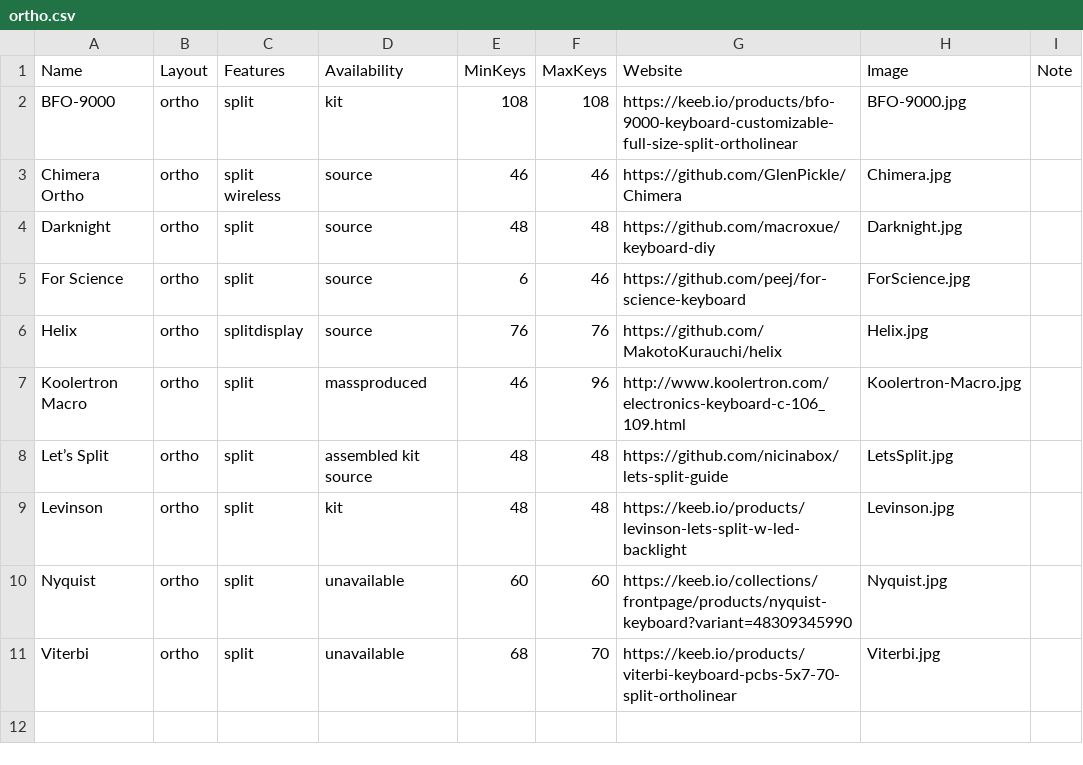
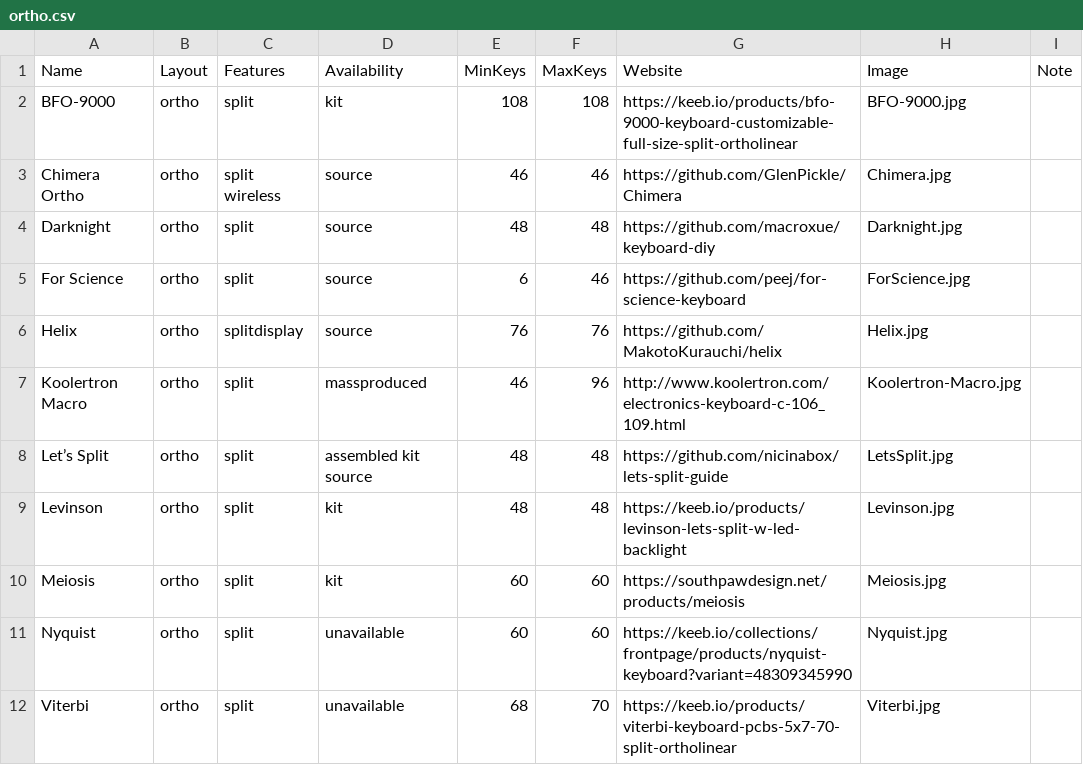
Before and after one commit to Aposymbiont/split-keyboards, a CSV file: ortho.csv, drawn as a sheet; the diff names each change by its address in the sheet, - before the commit and + after, or states it on an @@ line.

```diff
--- a/ortho.csv
+++ b/ortho.csv
+row 10: Meiosis | ortho | split | kit | 60 | 60 | https://southpawdesign.net/products/meiosis | Meiosis.jpg
```
Also changed, not shown: ergo.csv, traditional.csv, 17 other files.
